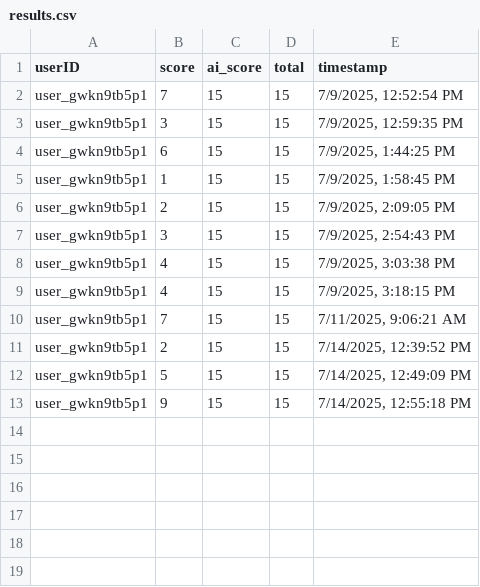
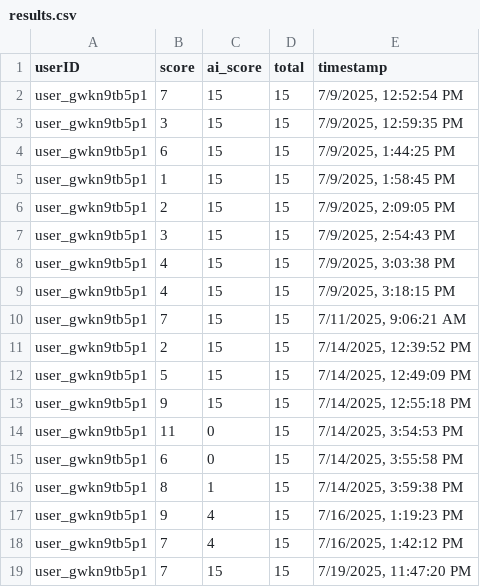
Before and after one commit to Niel07-cyber/cardiac-quiz-app, a CSV file: backend/results.csv, drawn as a sheet; the diff names each change by its address in the sheet, - before the commit and + after, or states it on an @@ line.

Commit message:
added data set source and es and ed images

```diff
--- a/backend/results.csv
+++ b/backend/results.csv
+row 14: user_gwkn9tb5p1 | 11 | 0 | 15 | 7/14/2025, 3:54:53 PM
+row 15: user_gwkn9tb5p1 | 6 | 0 | 15 | 7/14/2025, 3:55:58 PM
+row 16: user_gwkn9tb5p1 | 8 | 1 | 15 | 7/14/2025, 3:59:38 PM
+row 17: user_gwkn9tb5p1 | 9 | 4 | 15 | 7/16/2025, 1:19:23 PM
+row 18: user_gwkn9tb5p1 | 7 | 4 | 15 | 7/16/2025, 1:42:12 PM
+row 19: user_gwkn9tb5p1 | 7 | 15 | 15 | 7/19/2025, 11:47:20 PM
```
Also changed, not shown: 6 other files.
